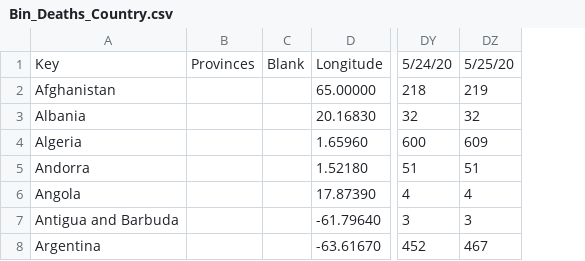
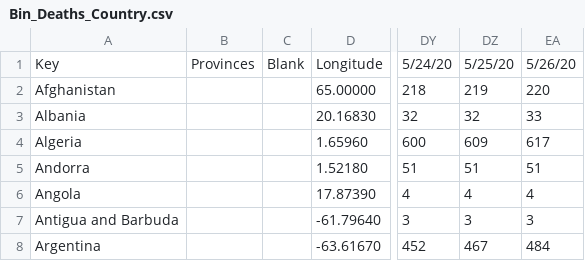
Before and after one commit to david-deboer/covid_binned_data, a CSV file: Bin_Deaths_Country.csv, drawn as a sheet; only a part is shown, gaps mark what is left out; removed rows and columns are numbered as before the commit, all else as after; the diff covers the shown part only; the diff names each change by its address in the sheet, - before the commit and + after, or states it on an @@ line.

```diff
--- a/Bin_Deaths_Country.csv
+++ b/Bin_Deaths_Country.csv
-column B, row 1: Provinces
+column B, row 1: Provinces
+column EA, rows 1-8: 5/26/20 | 220 | 33 | 617 | 51 | 4 | 3 | 484
```
Also changed, not shown: 1 added row and 10 edited cells elsewhere in this file, Bin_Confirmed_CSA.csv, Bin_Confirmed_Country.csv, 27 other files.
